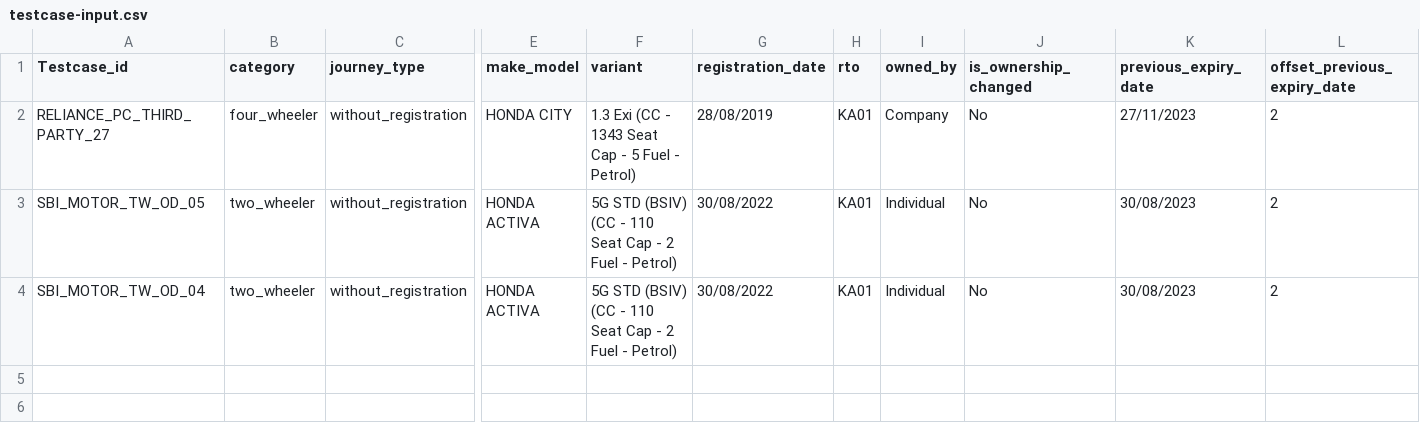
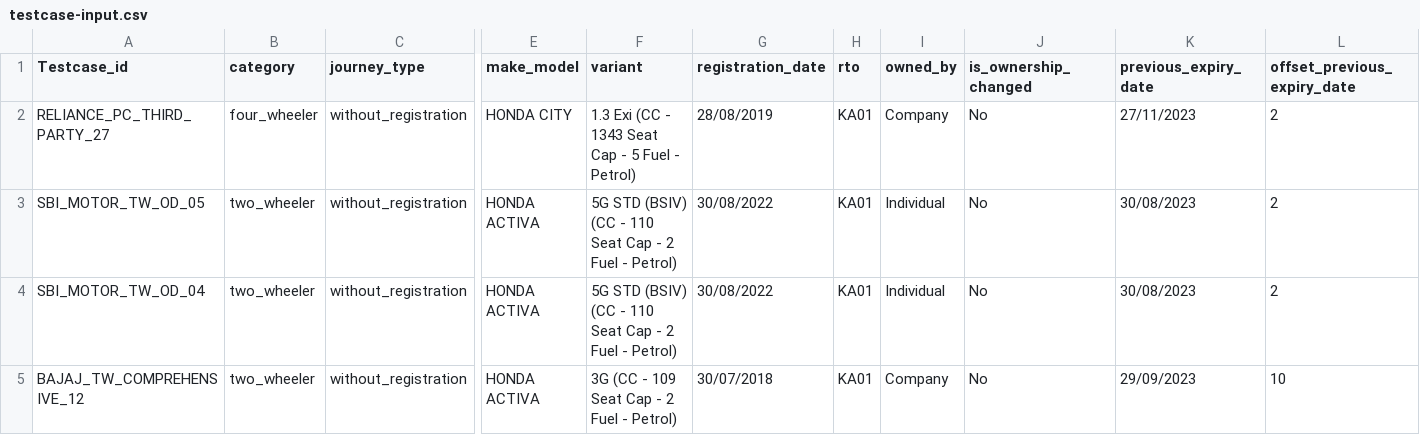
Before and after one commit to GeorgeET15/ai_validation, a CSV file: testcase-input.csv, drawn as a sheet; only a part is shown, gaps mark what is left out; rows hold the shown columns only; the diff names each change by its address in the sheet, - before the commit and + after, or states it on an @@ line.

```diff
--- a/testcase-input.csv
+++ b/testcase-input.csv
+row 5: BAJAJ_TW_COMPREHENSIVE_12 | two_wheeler | without_registration | HONDA ACTIVA | 3G (CC - 109 Seat Cap - 2 Fuel - Petrol) | 30/07/2018 | KA01 | Company | No | 29/09/2023 | 10
```
Also changed, not shown: testcase-output.csv, 1 other file.
